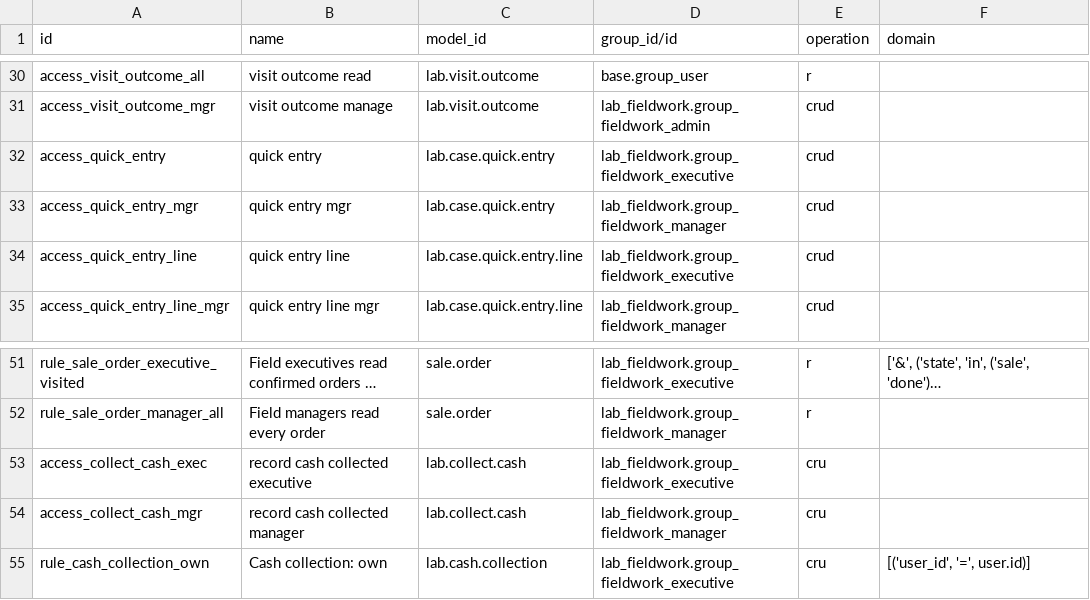
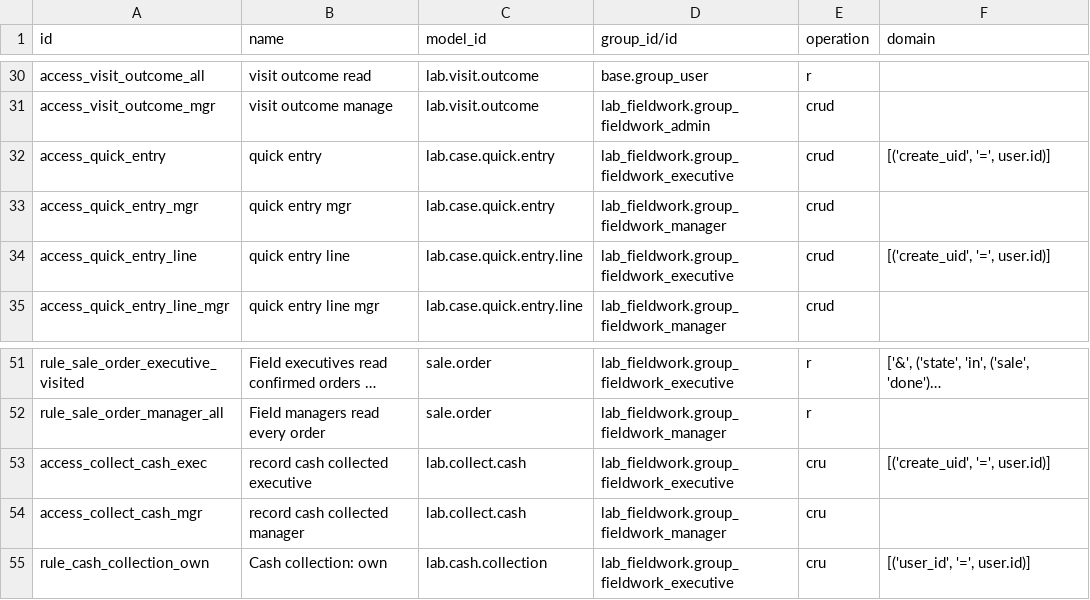
Before and after one commit to ebinpg777-design/arabian_dental, a CSV file: lab_fieldwork/security/ir.access.csv, drawn as a sheet; only a part is shown, gaps mark what is left out; long unchanged cells end in …; the diff names each change by its address in the sheet, - before the commit and + after, or states it on an @@ line.

```diff
--- a/lab_fieldwork/security/ir.access.csv
+++ b/lab_fieldwork/security/ir.access.csv
-F32 (domain): (empty)
+F32 (domain): [('create_uid', '=', user.id)]
-F34 (domain): (empty)
+F34 (domain): [('create_uid', '=', user.id)]
-F53 (domain): (empty)
+F53 (domain): [('create_uid', '=', user.id)]
```
Also changed, not shown: lab_collections/security/ir.access.csv, lab_delivery/security/ir.access.csv, 24 other files.
